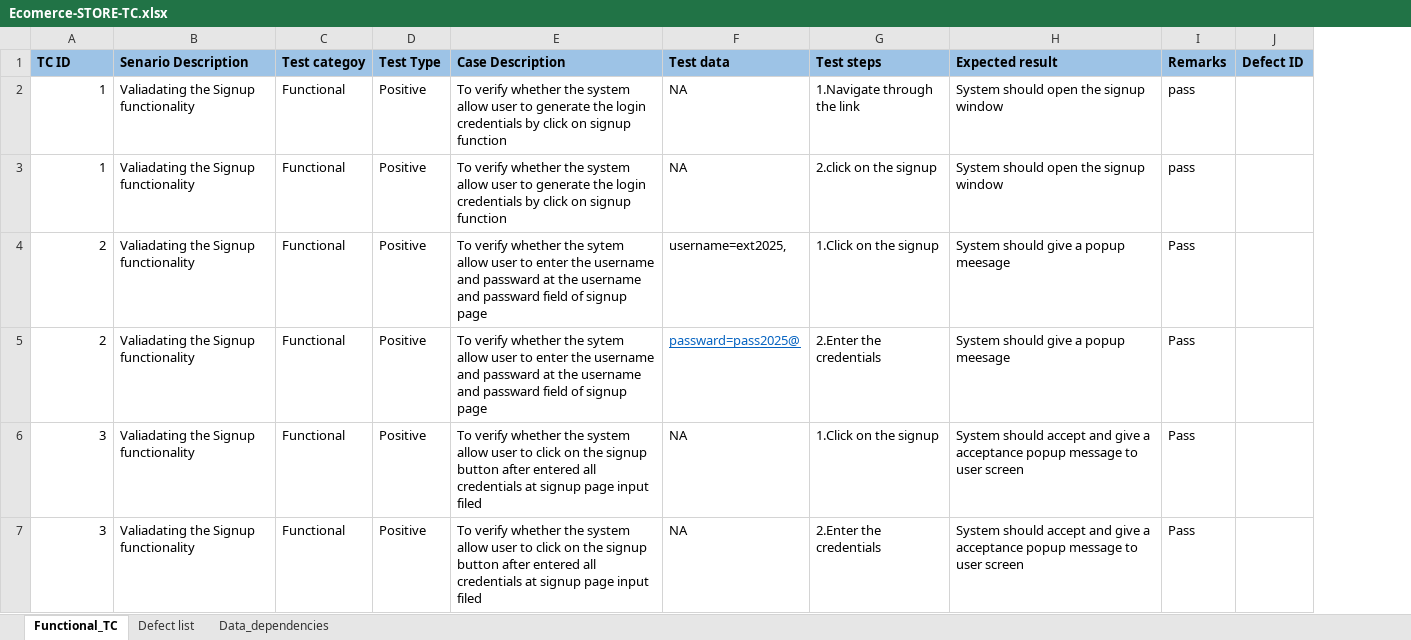
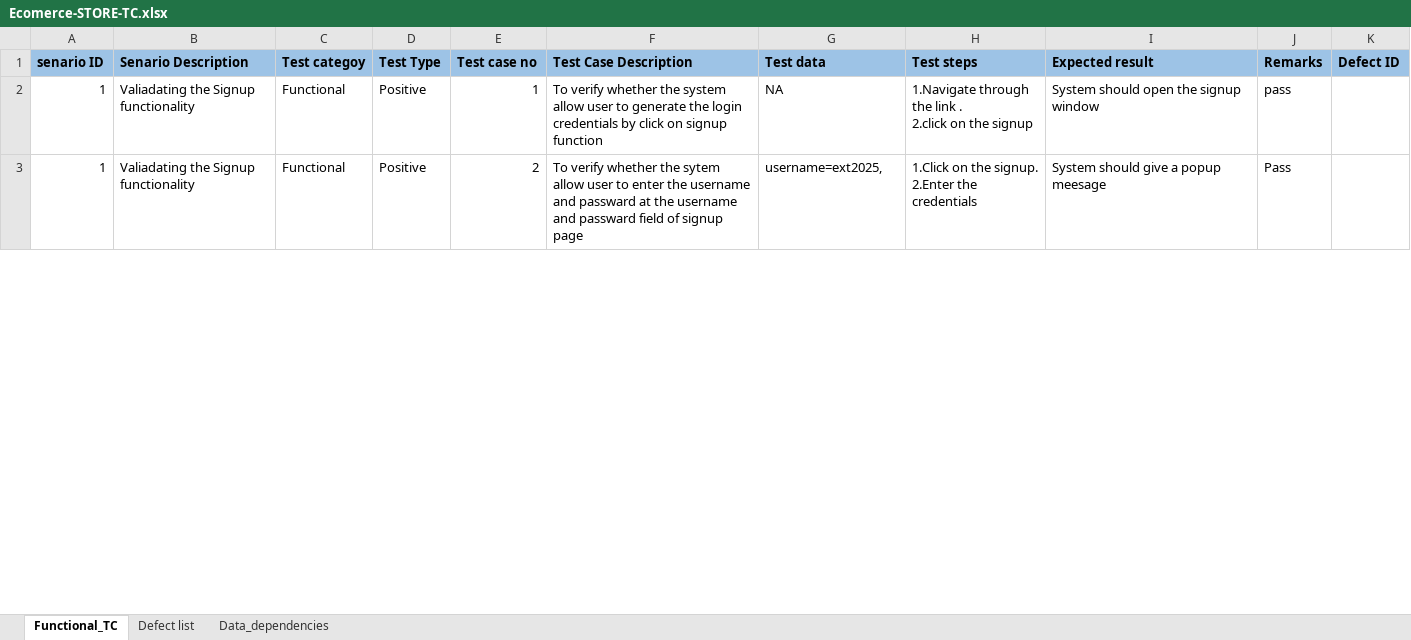
Before and after one commit to Shubhasis2024/Manual--Testing, an Excel workbook: Ecomerce-STORE-TC.xlsx, sheet Functional_TC, drawn as a sheet; only a part is shown; values as stored, in another font and other column widths than the file's, no borders; removed rows and columns are numbered as before the commit, all else as after; ↵ is a line break in a cell; the diff covers the shown part only; the diff names each change by its address in the sheet, - before the commit and + after, or states it on an @@ line.

Commit message:
Add files via upload
It is  uploaded after checked amd modified

```diff
--- a/Ecomerce-STORE-TC.xlsx (sheet Functional_TC)
+++ b/Ecomerce-STORE-TC.xlsx (sheet Functional_TC)
+column E (Test case no), rows 2-3: 1 | 2
-A1: TC ID
+A1: senario ID
-F1: Case Description
+F1: Test Case Description
-H2 (Test steps): 1.Navigate through the link
+H2 (Test steps): 1.Navigate through the link . ↵ 2.click on the signup
-F3 (Test Case Description): …whether the system allow user to generate the login credentials by click on signup function
+F3 (Test Case Description): …whether the sytem allow user to enter the username and passward at the username and passward field of signup page
-G3 (Test data): NA
+G3 (Test data): username=ext2025,
-H3 (Test steps): 2.click on the signup
+H3 (Test steps): 1.Click on the signup. ↵ 2.Enter the credentials
-I3 (Expected result): System should open the signup window
+I3 (Expected result): System should give a popup meesage
-J3 (Remarks): pass
+J3 (Remarks): Pass
-row 4: 2 | Valiadating the Signup functionality | Functional | Positive | To verify whether the sytem allow user to enter the username and passward at the username and passward field of signup page | username=ext2025, | 1.Click on the signup | System should give a popup meesage | Pass
-row 5: 2 | Valiadating the Signup functionality | Functional | Positive | To verify whether the sytem allow user to enter the username and passward at the username and passward field of signup page | passward=pass2025@ | 2.Enter the credentials | System should give a popup meesage | Pass
-row 6: 3 | Valiadating the Signup functionality | Functional | Positive | To verify whether the system allow user to click on the signup button after entered all credentials at signup page input filed | NA | 1.Click on the signup | System should accept and give a acceptance popup message to user screen | Pass
-row 7: 3 | Valiadating the Signup functionality | Functional | Positive | To verify whether the system allow user to click on the signup button after entered all credentials at signup page input filed | NA | 2.Enter the credentials | System should accept and give a acceptance popup message to user screen | Pass
```
Also changed, not shown: 18 removed rows and 22 edited cells elsewhere in this sheet.
